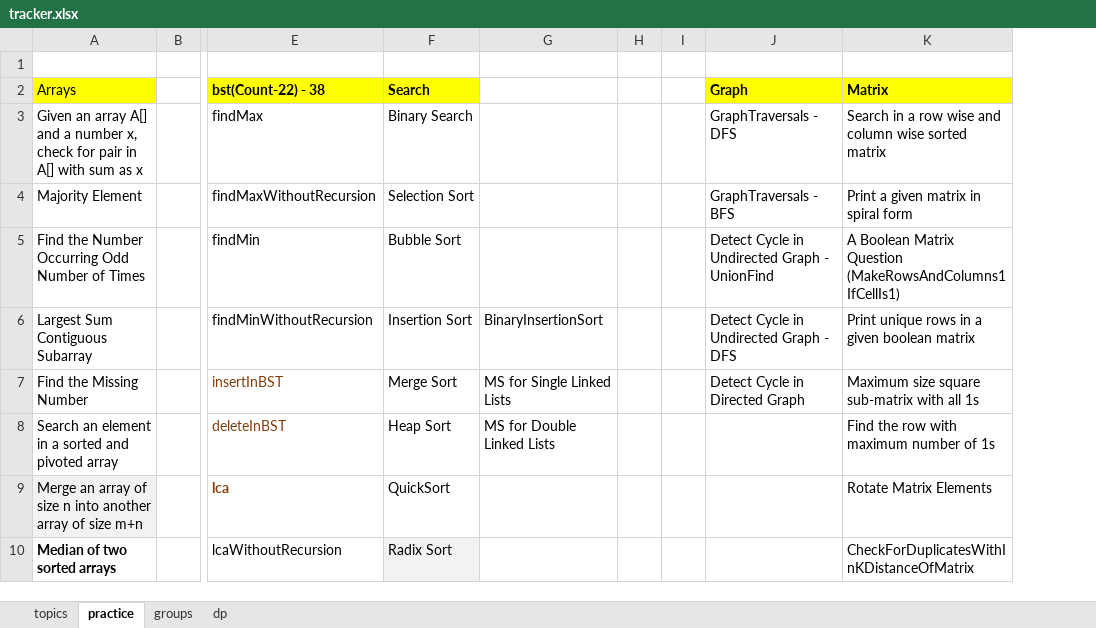
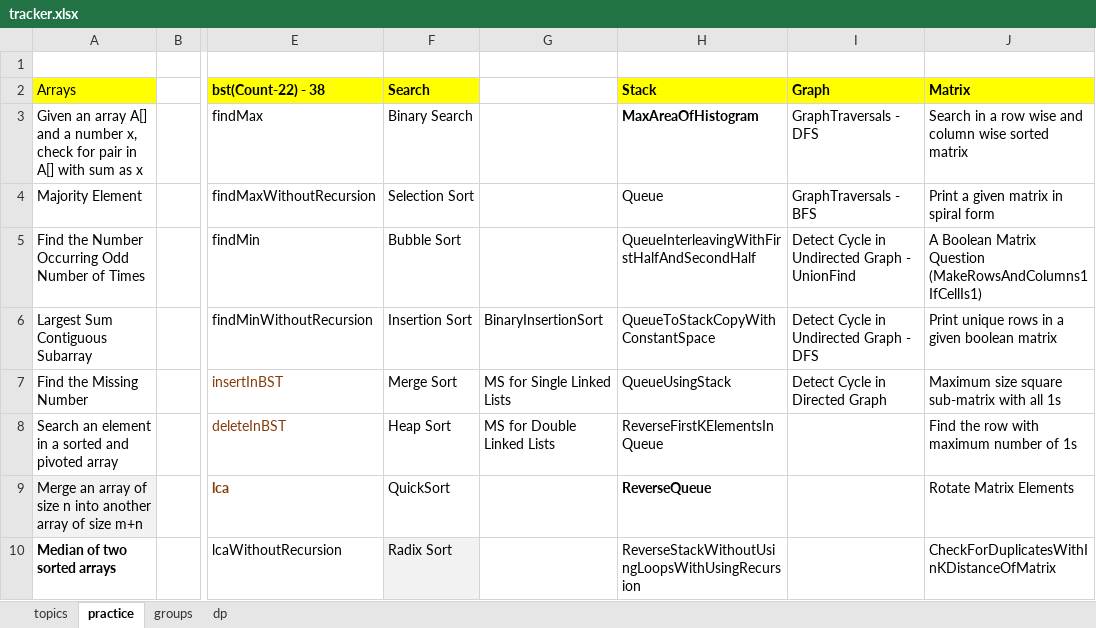
Before and after one commit to passionatecoderraj/dsa, an Excel workbook: interivew/practice/tracker.xlsx, sheet practice, drawn as a sheet; only a part is shown, gaps mark what is left out; values as stored, in another font and other column widths than the file's, no borders; removed rows and columns are numbered as before the commit, all else as after; the diff names each change by its address in the sheet, - before the commit and + after, or states it on an @@ line.

```diff
--- a/interivew/practice/tracker.xlsx (sheet practice)
+++ b/interivew/practice/tracker.xlsx (sheet practice)
-column H, empty
-column I, empty
+column H (Stack), rows 3-10: MaxAreaOfHistogram | Queue | QueueInterleavingWithFirstHalfAndSecondHalf | QueueToStackCopyWithConstantSpace | QueueUsingStack | ReverseFirstKElementsInQueue | ReverseQueue | ReverseStackWithoutUsingLoopsWithUsingRecursion
```
Also changed, not shown: 7 other files.
